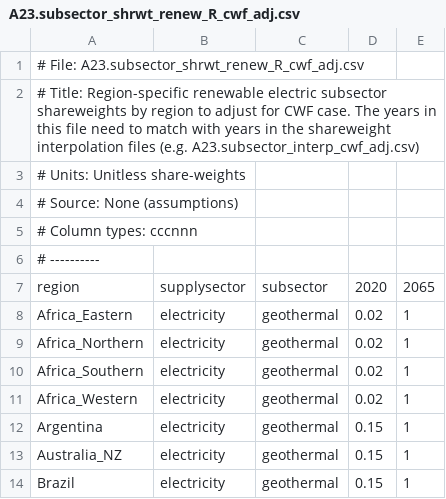
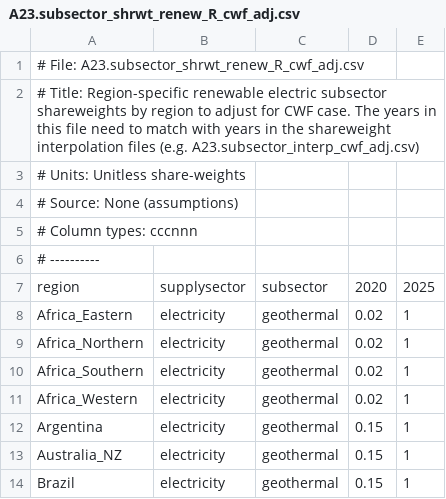
Before and after one commit to jayfuhrman/min-viable-cdr, a CSV file: input/gcamdata/inst/extdata/energy/A23.subsector_shrwt_renew_R_cwf_adj.csv, drawn as a sheet; only a part is shown.

```diff
--- a/input/gcamdata/inst/extdata/energy/A23.subsector_shrwt_renew_R_cwf_adj.csv
+++ b/input/gcamdata/inst/extdata/energy/A23.subsector_shrwt_renew_R_cwf_adj.csv
@@ -6,3 +6,3 @@
 # ----------
-region,supplysector,subsector,2020,2065
+region,supplysector,subsector,2020,2025
 Africa_Eastern,electricity,geothermal,0.02,1
```
Also changed, not shown: input/gcamdata/inst/extdata/energy/A23.subsector_interp_cwf_adj.csv.
